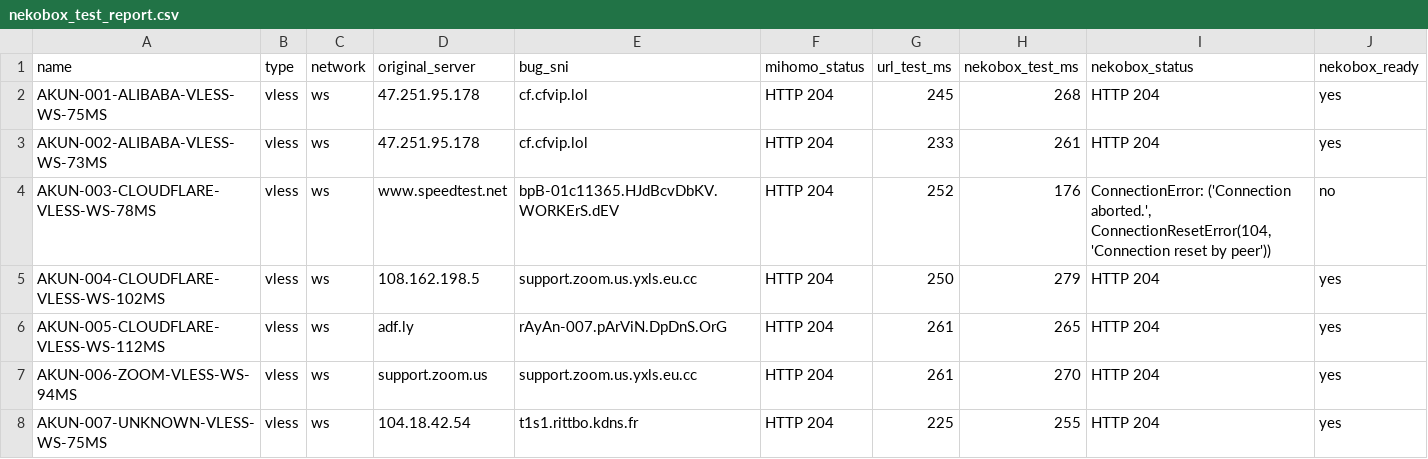
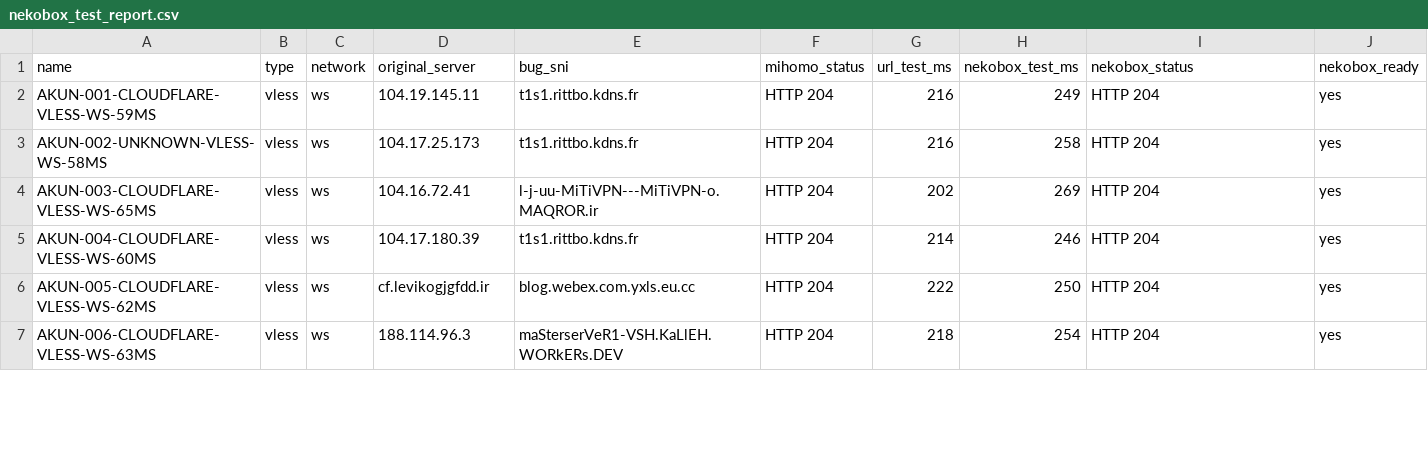
Before and after one commit to adiorany3/ConvertYAML, a CSV file: nekobox_test_report.csv, drawn as a sheet; only a part is shown; the diff covers the shown part only.

```diff
--- a/nekobox_test_report.csv
+++ b/nekobox_test_report.csv
@@ -1,8 +1,7 @@
 name,type,network,original_server,bug_sni,mihomo_status,url_test_ms,nekobox_test_ms,nekobox_status,nekobox_ready
-AKUN-001-ALIBABA-VLESS-WS-75MS,vless,ws,47.251.95.178,cf.cfvip.lol,HTTP 204,245,268,HTTP 204,yes
-AKUN-002-ALIBABA-VLESS-WS-73MS,vless,ws,47.251.95.178,cf.cfvip.lol,HTTP 204,233,261,HTTP 204,yes
-AKUN-003-CLOUDFLARE-VLESS-WS-78MS,vless,ws,www.speedtest.net,bpB-01c11365.HJdBcvDbKV.WORKErS.dEV,HTTP 204,252,176,"ConnectionError: ('Connection aborted.', ConnectionResetError(104, 'Connection reset by peer'))",no
-AKUN-004-CLOUDFLARE-VLESS-WS-102MS,vless,ws,108.162.198.5,support.zoom.us.yxls.eu.cc,HTTP 204,250,279,HTTP 204,yes
-AKUN-005-CLOUDFLARE-VLESS-WS-112MS,vless,ws,adf.ly,rAyAn-007.pArViN.DpDnS.OrG,HTTP 204,261,265,HTTP 204,yes
-AKUN-006-ZOOM-VLESS-WS-94MS,vless,ws,support.zoom.us,support.zoom.us.yxls.eu.cc,HTTP 204,261,270,HTTP 204,yes
-AKUN-007-UNKNOWN-VLESS-WS-75MS,vless,ws,104.18.42.54,t1s1.rittbo.kdns.fr,HTTP 204,225,255,HTTP 204,yes
+AKUN-001-CLOUDFLARE-VLESS-WS-59MS,vless,ws,104.19.145.11,t1s1.rittbo.kdns.fr,HTTP 204,216,249,HTTP 204,yes
+AKUN-002-UNKNOWN-VLESS-WS-58MS,vless,ws,104.17.25.173,t1s1.rittbo.kdns.fr,HTTP 204,216,258,HTTP 204,yes
+AKUN-003-CLOUDFLARE-VLESS-WS-65MS,vless,ws,104.16.72.41,l-j-uu-MiTiVPN---MiTiVPN-o.MAQROR.ir,HTTP 204,202,269,HTTP 204,yes
+AKUN-004-CLOUDFLARE-VLESS-WS-60MS,vless,ws,104.17.180.39,t1s1.rittbo.kdns.fr,HTTP 204,214,246,HTTP 204,yes
+AKUN-005-CLOUDFLARE-VLESS-WS-62MS,vless,ws,cf.levikogjgfdd.ir,blog.webex.com.yxls.eu.cc,HTTP 204,222,250,HTTP 204,yes
+AKUN-006-CLOUDFLARE-VLESS-WS-63MS,vless,ws,188.114.96.3,maSterserVeR1-VSH.KaLlEH.WORkERs.DEV,HTTP 204,218,254,HTTP 204,yes
```
Also changed, not shown: 18 edited cells elsewhere in this file, urltest_report.csv, 11 other files.
